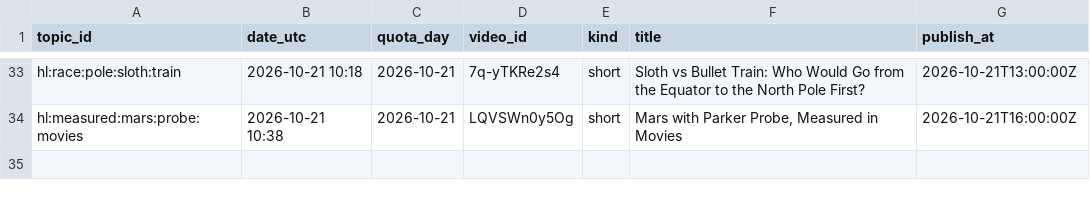
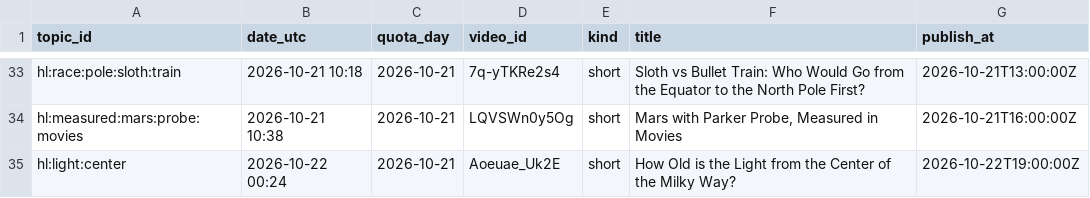
Before and after one commit to olgunkadirgulhan/fenek-de-en, a CSV file: howlong_published.csv, drawn as a sheet; only a part is shown, gaps mark what is left out.

Commit message:
howlong: 2026-10-22-0024

```diff
--- a/howlong_published.csv
+++ b/howlong_published.csv
@@ -34 +34,2 @@ hl:race:pole:sloth:train,2026-10-21 10:18,2026-10-21,7q-yTKRe2s4,short,Sloth vs
 hl:measured:mars:probe:movies,2026-10-21 10:38,2026-10-21,LQVSWn0y5Og,short,"Mars with Parker Probe, Measured in Movies",2026-10-21T16:00:00Z
+hl:light:center,2026-10-22 00:24,2026-10-21,Aoeuae_Uk2E,short,How Old is the Light from the Center of the Milky Way?,2026-10-22T19:00:00Z
```
